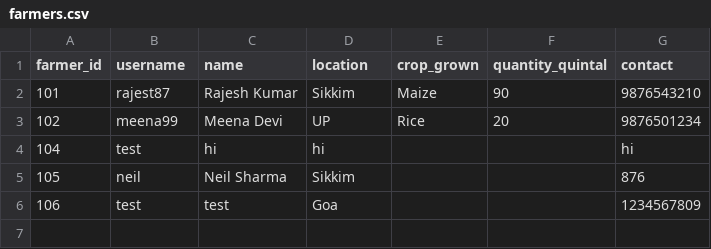
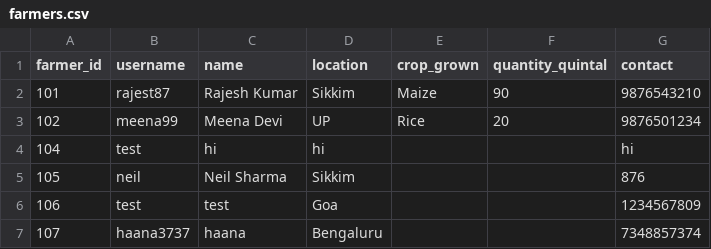
Before and after one commit to ayushisharma678/crop_portal_starter, a CSV file: data/farmers.csv, drawn as a sheet; the diff names each change by its address in the sheet, - before the commit and + after, or states it on an @@ line.

```diff
--- a/data/farmers.csv
+++ b/data/farmers.csv
+row 7: 107 | haana3737 | haana | Bengaluru |  |  | 7348857374
```
Also changed, not shown: data/users.csv.
